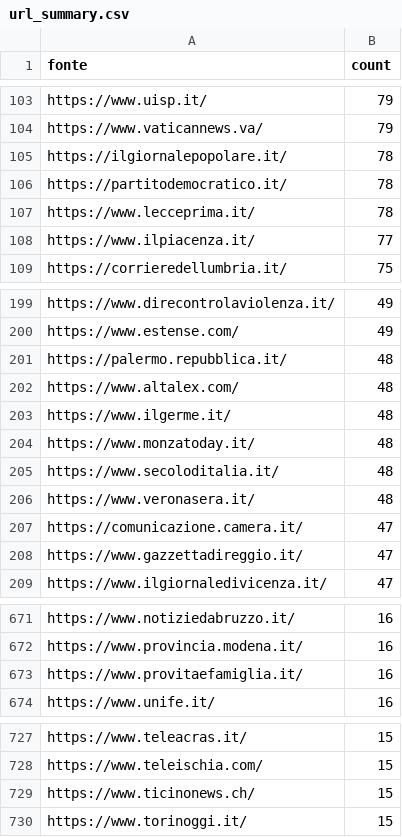
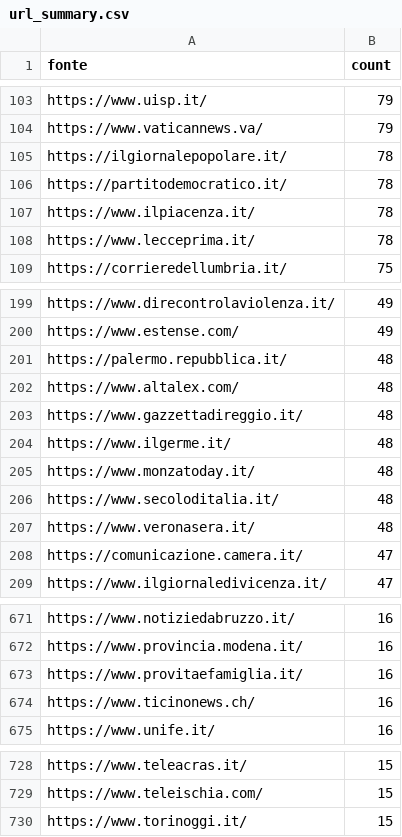
Before and after one commit to ondata/parole_che_uccidono, a CSV file: data/url_summary.csv, drawn as a sheet; only a part is shown, gaps mark what is left out; removed rows and columns are numbered as before the commit, all else as after; the diff covers the shown part only; the diff names each change by its address in the sheet, - before the commit and + after, or states it on an @@ line.

```diff
--- a/data/url_summary.csv
+++ b/data/url_summary.csv
+row 107: https://www.ilpiacenza.it/ | 78
-row 108: https://www.ilpiacenza.it/ | 77
+row 203: https://www.gazzettadireggio.it/ | 48
-row 208: https://www.gazzettadireggio.it/ | 47
+row 674: https://www.ticinonews.ch/ | 16
-row 729: https://www.ticinonews.ch/ | 15
```
Also changed, not shown: 1 added row, 1 removed row and 3 edited cells elsewhere in this file, 1 other file.
